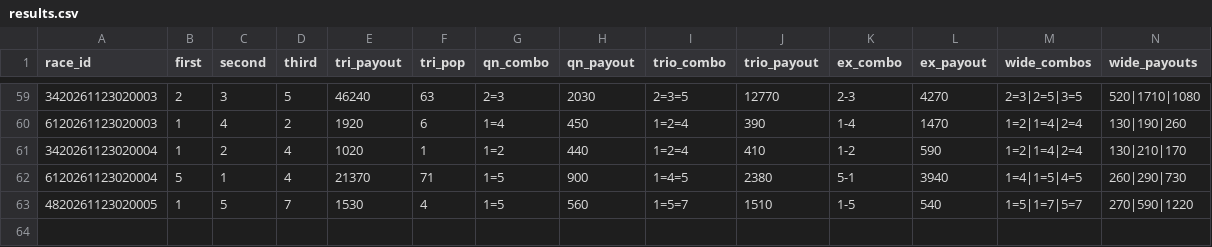
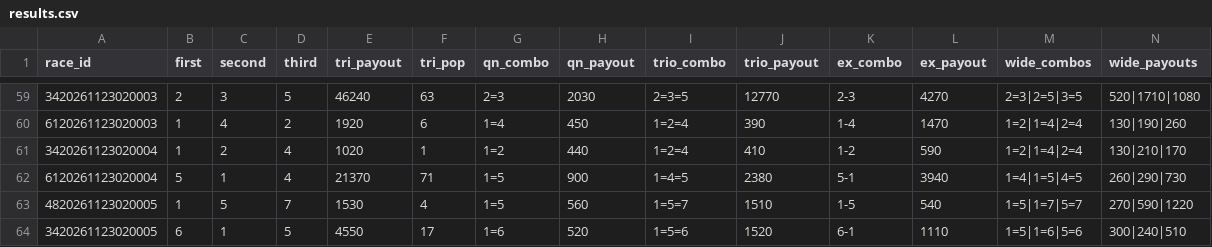
Before and after one commit to basebull120809-boop/keirin-ev, a CSV file: data/live/2026-11-24/results.csv, drawn as a sheet; only a part is shown, gaps mark what is left out.

Commit message:
live 結果 1R

```diff
--- a/data/live/2026-11-24/results.csv
+++ b/data/live/2026-11-24/results.csv
@@ -63 +63,2 @@ race_id,first,second,third,tri_payout,tri_pop,qn_combo,qn_payout,trio_combo,trio
 4820261123020005,1,5,7,1530,4,1=5,560,1=5=7,1510,1-5,540,1=5|1=7|5=7,270|590|1220
+3420261123020005,6,1,5,4550,17,1=6,520,1=5=6,1520,6-1,1110,1=5|1=6|5=6,300|240|510
```
Also changed, not shown: data/live/2026-11-24/today.csv, 2 other files.
